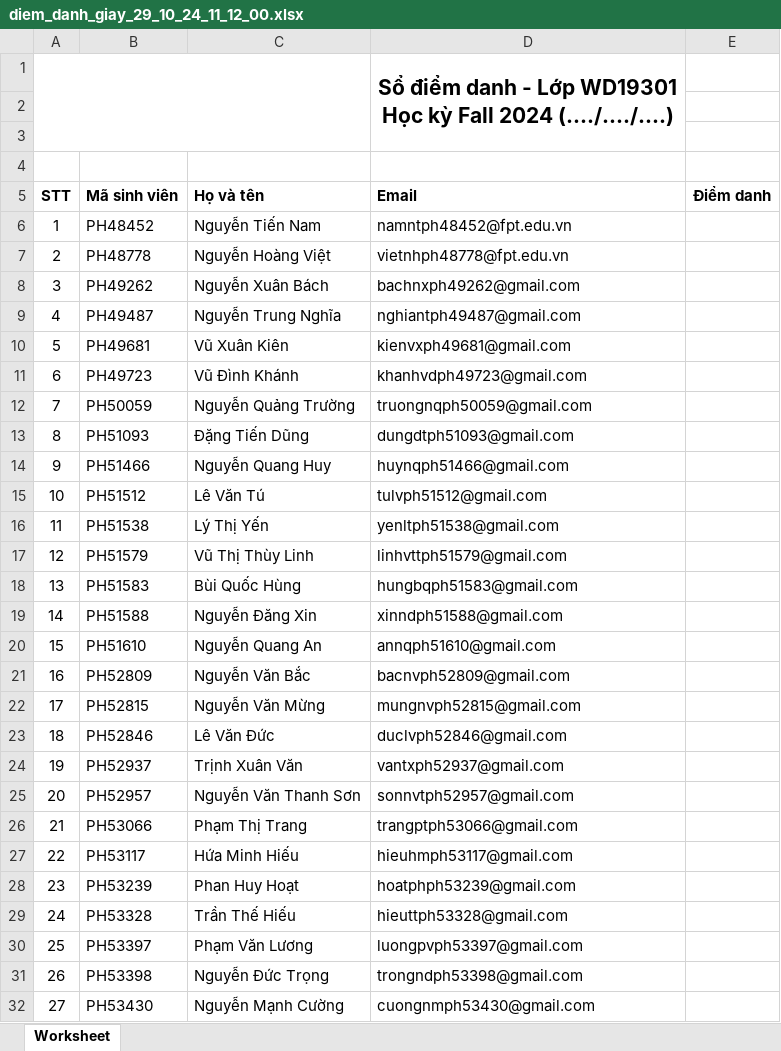
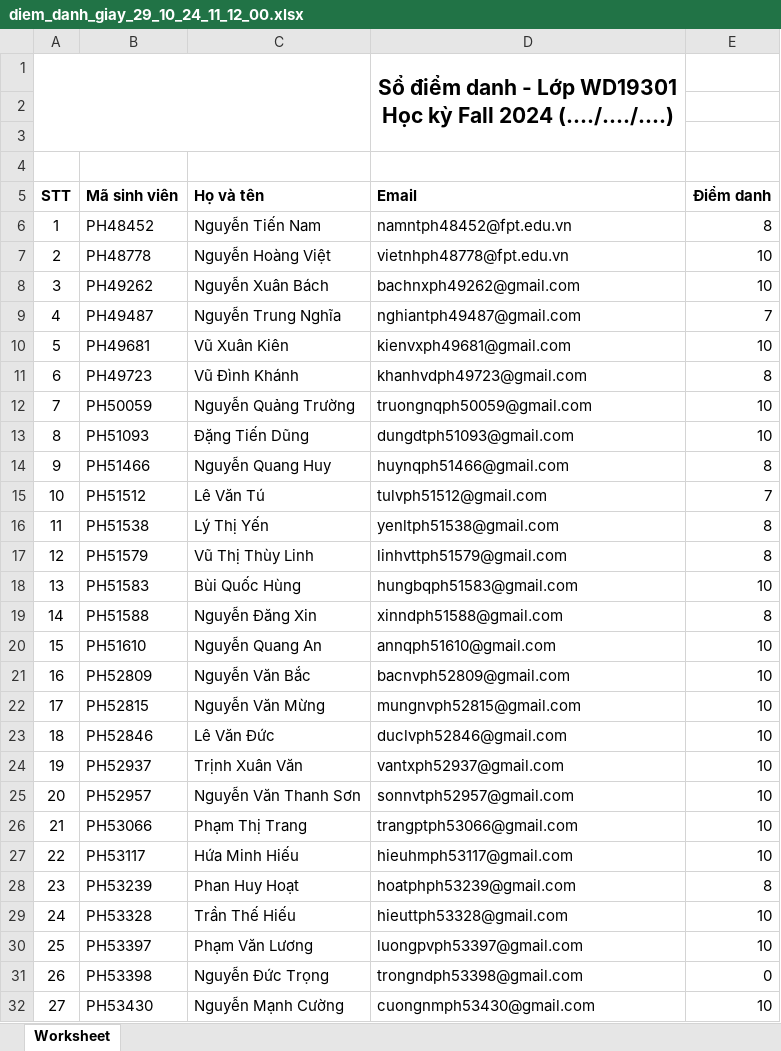
Before and after one commit to sontv8/FA24-WD19301-ECMA, an Excel workbook: diem_danh_giay_29_10_24_11_12_00.xlsx, sheet Worksheet, drawn as a sheet; only a part is shown; values as stored, in another font and other column widths than the file's, no borders; charts and pictures not drawn; the diff covers the shown part only; the diff names each change by its address in the sheet, - before the commit and + after, or states it on an @@ line.

```diff
--- a/diem_danh_giay_29_10_24_11_12_00.xlsx (sheet Worksheet)
+++ b/diem_danh_giay_29_10_24_11_12_00.xlsx (sheet Worksheet)
-E6 (Điểm danh): (empty)
+E6 (Điểm danh): 8
-E7:E8 (Điểm danh): (empty)
+E7:E8 (Điểm danh): 10
-E9 (Điểm danh): (empty)
+E9 (Điểm danh): 7
-E10 (Điểm danh): (empty)
+E10 (Điểm danh): 10
-E11 (Điểm danh): (empty)
+E11 (Điểm danh): 8
-E12:E13 (Điểm danh): (empty)
+E12:E13 (Điểm danh): 10
-E14 (Điểm danh): (empty)
+E14 (Điểm danh): 8
-E15 (Điểm danh): (empty)
+E15 (Điểm danh): 7
-E16:E17 (Điểm danh): (empty)
+E16:E17 (Điểm danh): 8
-E18 (Điểm danh): (empty)
+E18 (Điểm danh): 10
-E19 (Điểm danh): (empty)
+E19 (Điểm danh): 8
-E20:E27 (Điểm danh): (empty)
+E20:E27 (Điểm danh): 10
-E28 (Điểm danh): (empty)
+E28 (Điểm danh): 8
-E29:E30 (Điểm danh): (empty)
+E29:E30 (Điểm danh): 10
-E31 (Điểm danh): (empty)
+E31 (Điểm danh): 0
-E32 (Điểm danh): (empty)
+E32 (Điểm danh): 10
```
Also changed, not shown: 12 edited cells elsewhere in this sheet, charts or pictures, 3 other files.
